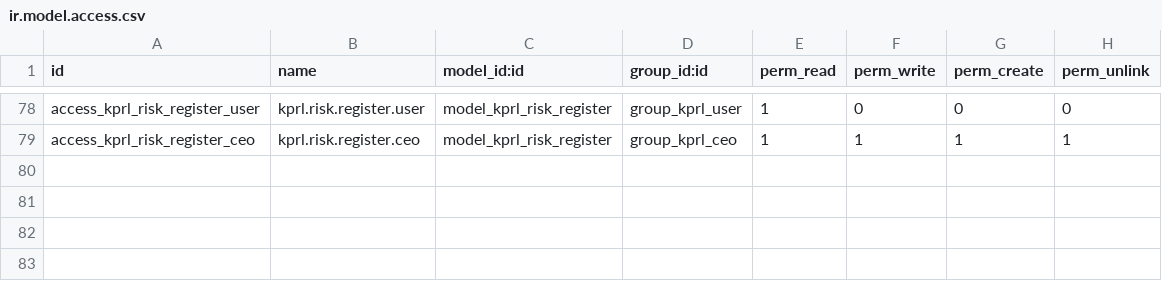
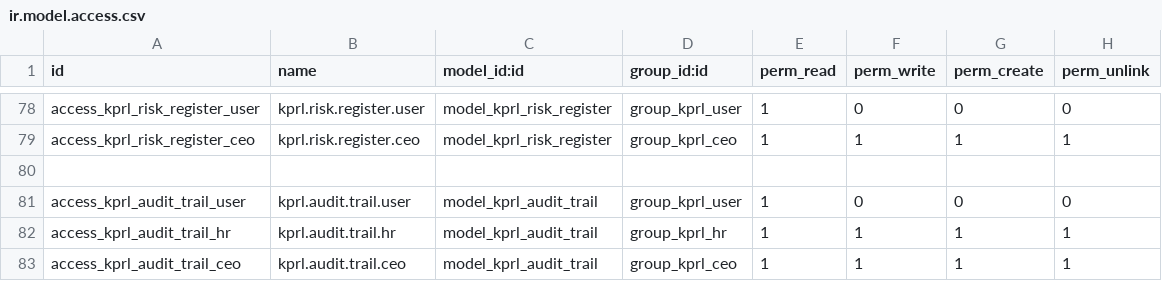
Before and after one commit to madux/kprl_bonus, a CSV file: kprl_bonus/security/ir.model.access.csv, drawn as a sheet; only a part is shown, gaps mark what is left out.

Commit message:
feat(governance): implement governance log and audit trail functionality
- Added KprlGovernance component with data fetching and state management.
- Created governance log UI with tab navigation for governance events, malus events, clawback register, and audit trail.
- Implemented modal for creating new governance events with validation.
- Added filtering options for event severity and status.
- Developed audit trail views and actions for tracking governance events.
- Updated menu structure to include Governance Log and Audit Trail under Governance section.

```diff
--- a/kprl_bonus/security/ir.model.access.csv
+++ b/kprl_bonus/security/ir.model.access.csv
@@ -79 +79,5 @@ access_kprl_risk_register_user,kprl.risk.register.user,model_kprl_risk_register,
 access_kprl_risk_register_ceo,kprl.risk.register.ceo,model_kprl_risk_register,group_kprl_ceo,1,1,1,1
+
+access_kprl_audit_trail_user,kprl.audit.trail.user,model_kprl_audit_trail,group_kprl_user,1,0,0,0
+access_kprl_audit_trail_hr,kprl.audit.trail.hr,model_kprl_audit_trail,group_kprl_hr,1,1,1,1
+access_kprl_audit_trail_ceo,kprl.audit.trail.ceo,model_kprl_audit_trail,group_kprl_ceo,1,1,1,1
```
Also changed, not shown: 12 other files.
